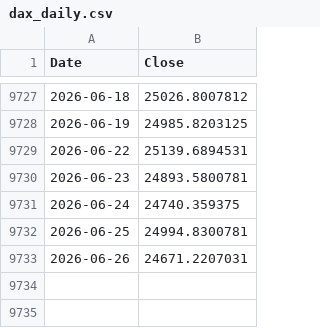
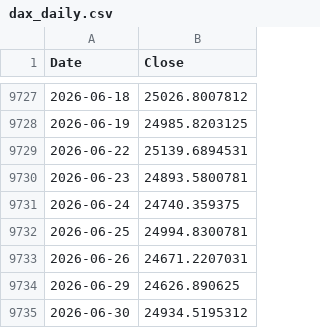
Before and after one commit to rkarim25/Strategy, a CSV file: dax_daily.csv, drawn as a sheet; only a part is shown, gaps mark what is left out; the diff names each change by its address in the sheet, - before the commit and + after, or states it on an @@ line.

```diff
--- a/dax_daily.csv
+++ b/dax_daily.csv
+row 9734: 2026-06-29 | 24626.890625
+row 9735: 2026-06-30 | 24934.5195312
```
Also changed, not shown: 3bal_daily.csv, ftse250_daily.csv, 16 other files.
